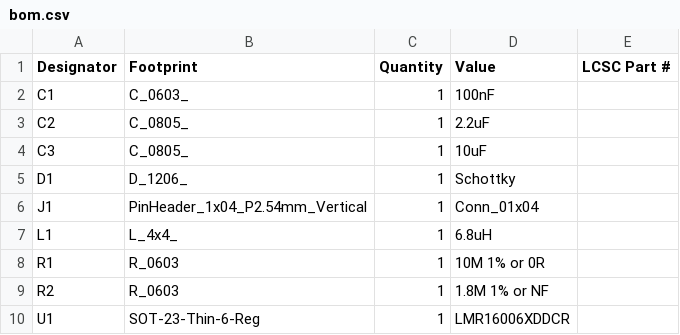
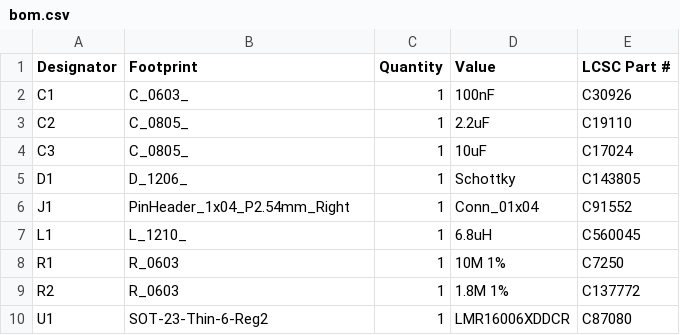
Before and after one commit to revk/KiCad-Parts, a CSV file: Regulator/production/bom.csv, drawn as a sheet.

```diff
--- a/Regulator/production/bom.csv
+++ b/Regulator/production/bom.csv
@@ -1,10 +1,10 @@
 Designator,Footprint,Quantity,Value,LCSC Part #
-C1,C_0603_,1,100nF,
-C2,C_0805_,1,2.2uF,
-C3,C_0805_,1,10uF,
-D1,D_1206_,1,Schottky,
-J1,PinHeader_1x04_P2.54mm_Vertical,1,Conn_01x04,
-L1,L_4x4_,1,6.8uH,
-R1,R_0603,1,10M 1% or 0R,
-R2,R_0603,1,1.8M 1% or NF,
-U1,SOT-23-Thin-6-Reg,1,LMR16006XDDCR,
+C1,C_0603_,1,100nF,C30926
+C2,C_0805_,1,2.2uF,C19110
+C3,C_0805_,1,10uF,C17024
+D1,D_1206_,1,Schottky,C143805
+J1,PinHeader_1x04_P2.54mm_Right,1,Conn_01x04,C91552
+L1,L_1210_,1,6.8uH,C560045
+R1,R_0603,1,10M 1%,C7250
+R2,R_0603,1,1.8M 1%,C137772
+U1,SOT-23-Thin-6-Reg2,1,LMR16006XDDCR,C87080
```
Also changed, not shown: Regulator/production/positions.csv, 19 other files.
